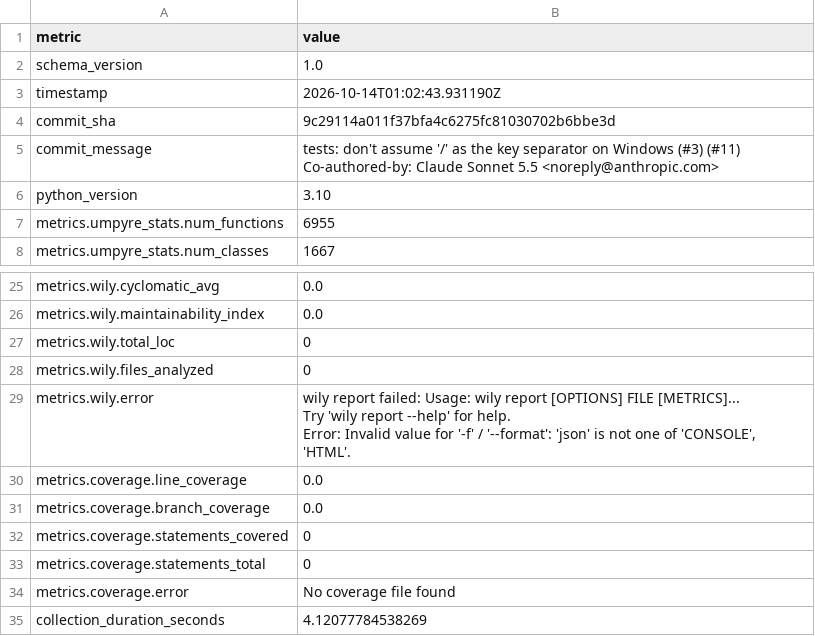
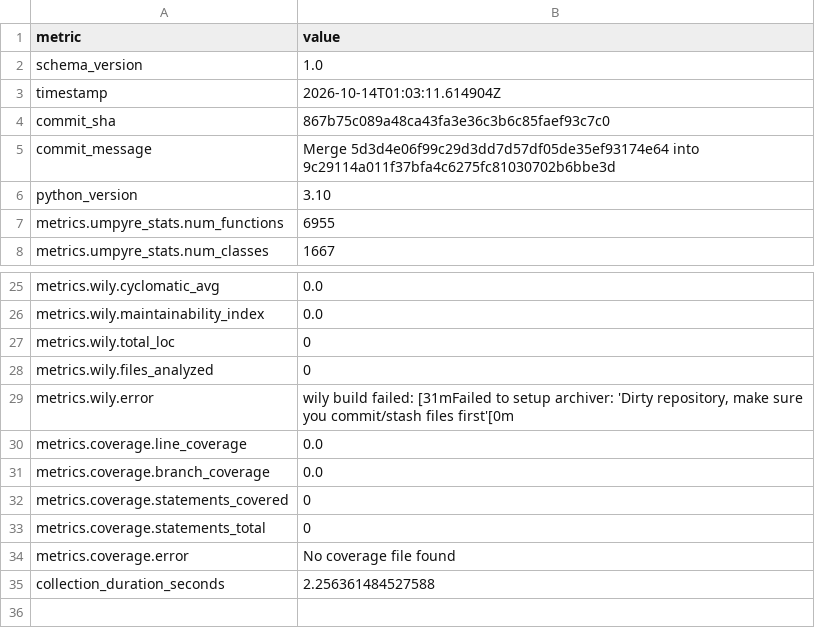
Before and after one commit to i2mint/xdol, a CSV file: metrics.csv, drawn as a sheet; only a part is shown, gaps mark what is left out; ↵ is a line break in a cell; the diff names each change by its address in the sheet, - before the commit and + after, or states it on an @@ line.

Commit message:
Update metrics for 867b75c

```diff
--- a/metrics.csv
+++ b/metrics.csv
-B3 (value): 2026-10-14T01:02:43.931190Z
+B3 (value): 2026-10-14T01:03:11.614904Z
-B4 (value): 9c29114a011f37bfa4c6275fc81030702b6bbe3d
+B4 (value): 867b75c089a48ca43fa3e36c3b6c85faef93c7c0
-B5 (value): tests: don't assume '/' as the key separator on Windows (#3) (#11) ↵ Co-authored-by: Claude Sonnet 5.5 <noreply@anthropic.com>
+B5 (value): Merge 5d3d4e06f99c29d3dd7d57df05de35ef93174e64 into 9c29114a011f37bfa4c6275fc81030702b6bbe3d
-B29 (value): wily report failed: Usage: wily report [OPTIONS] FILE [METRICS]... ↵ Try 'wily report --help' for help. ↵ Error: Invalid value for '-f' / '--format': 'json' is not one of 'CONSOLE', 'HTML'.
+B29 (value): wily build failed: [31mFailed to setup archiver: 'Dirty repository, make sure you commit/stash files first'[0m
-B35 (value): 4.12077784538269
+B35 (value): 2.256361484527588
```
Also changed, not shown: 2 other files.
